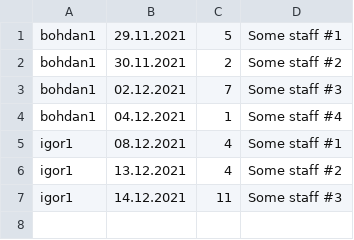
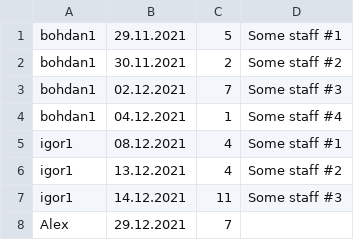
Before and after one commit to GnchrvDm1try/Employees-accounting-app, a CSV file: Resources/Storage/WorkingSessions.csv, drawn as a sheet.

```diff
--- a/Resources/Storage/WorkingSessions.csv
+++ b/Resources/Storage/WorkingSessions.csv
@@ -7 +7,2 @@ igor1,13.12.2021,4,Some staff #2
 igor1,14.12.2021,11,Some staff #3
+Alex,29.12.2021,7,
```
Also changed, not shown: 3 other files.
